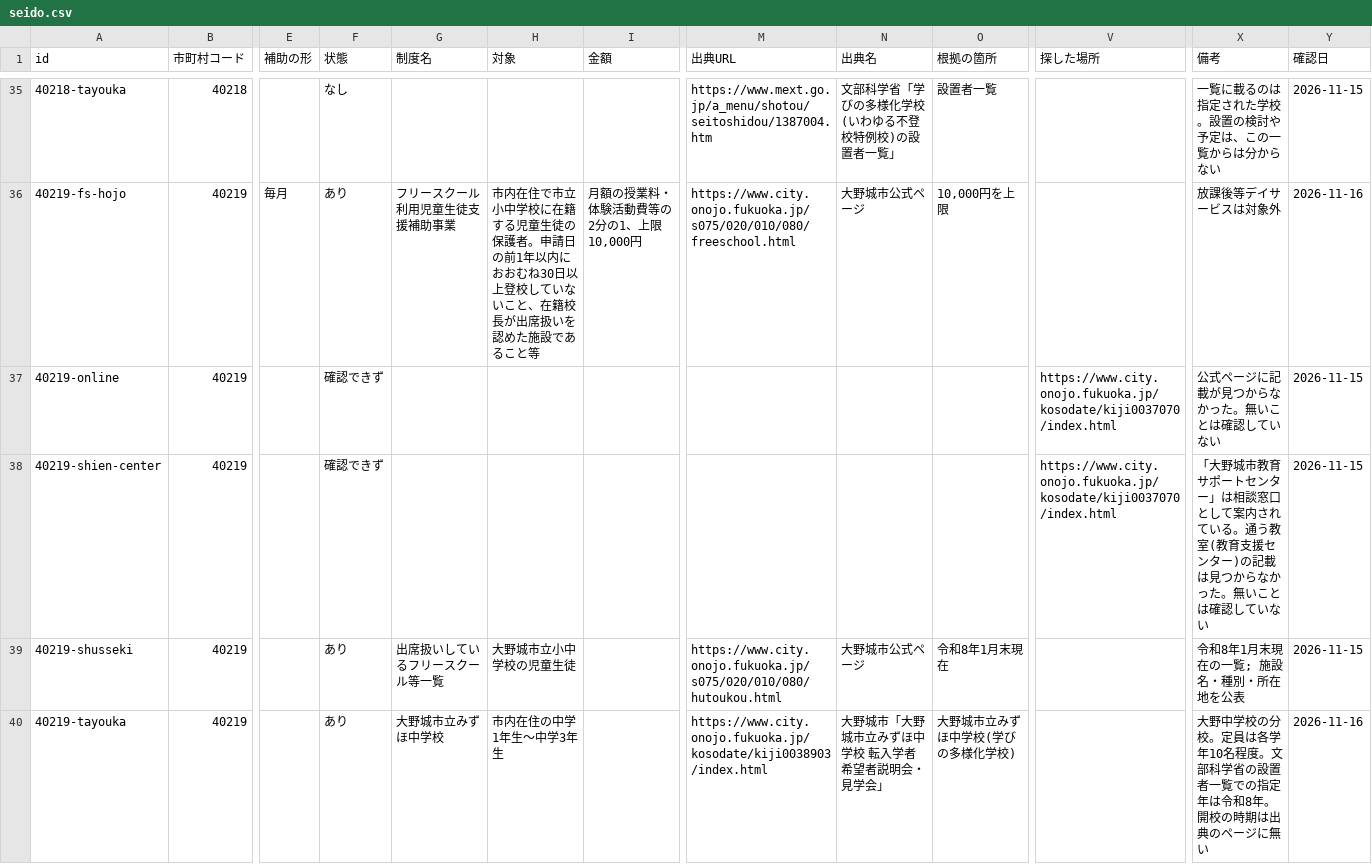
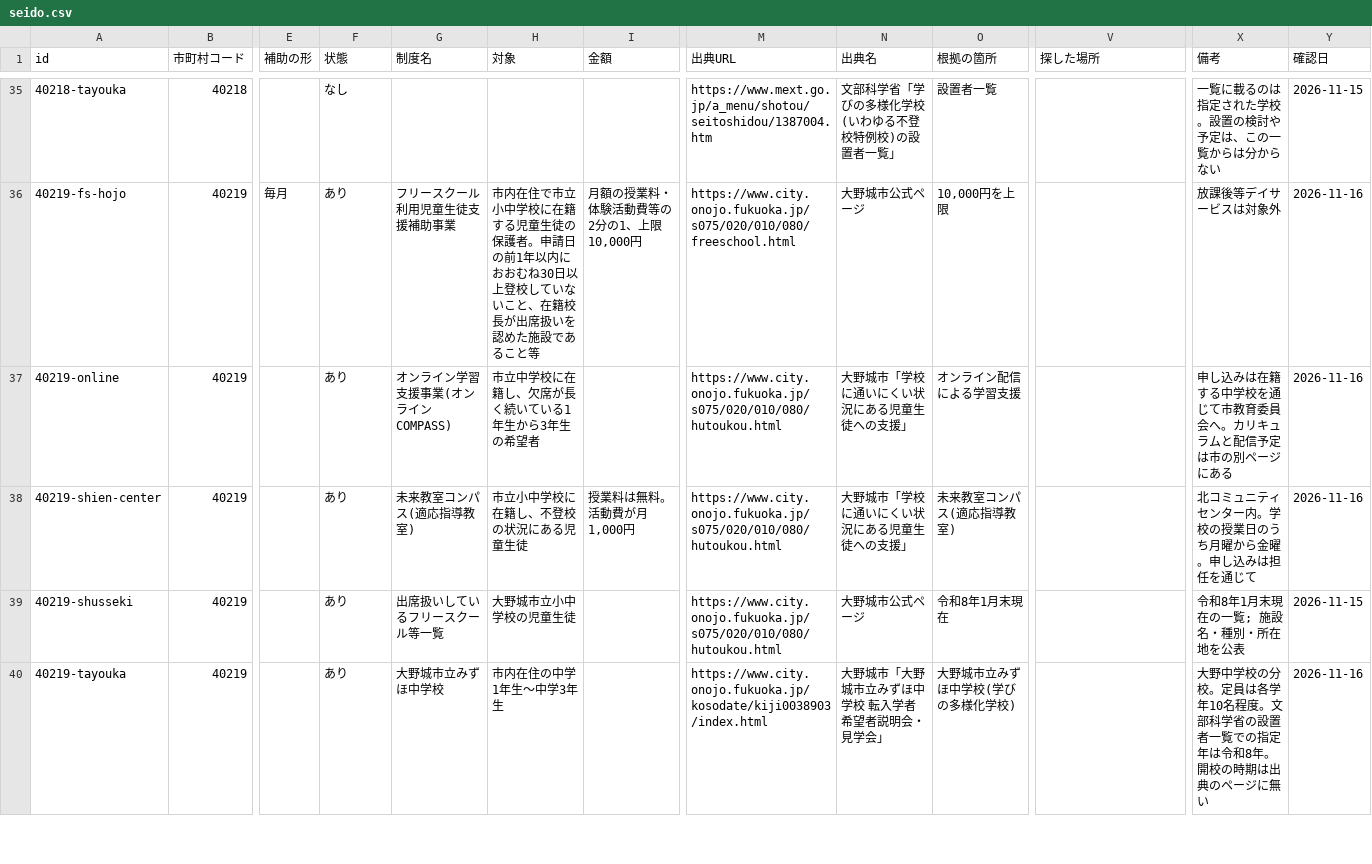
Before and after one commit to h-kazuki-pixel/futoko-shien-lod, a CSV file: data/seido.csv, drawn as a sheet; only a part is shown, gaps mark what is left out; the diff names each change by its address in the sheet, - before the commit and + after, or states it on an @@ line.

```diff
--- a/data/seido.csv
+++ b/data/seido.csv
-F37:F38 (状態): 確認できず
+F37:F38 (状態): あり
-G37 (制度名): (empty)
+G37 (制度名): オンライン学習支援事業(オンラインCOMPASS)
-H37 (対象): (empty)
+H37 (対象): 市立中学校に在籍し、欠席が長く続いている1年生から3年生の希望者
-M37:M38 (出典URL): (empty)
+M37:M38 (出典URL): https://www.city.onojo.fukuoka.jp/s075/020/010/080/hutoukou.html
-N37:N38 (出典名): (empty)
+N37:N38 (出典名): 大野城市「学校に通いにくい状況にある児童生徒への支援」
-O37 (根拠の箇所): (empty)
+O37 (根拠の箇所): オンライン配信による学習支援
-V37:V38 (探した場所): https://www.city.onojo.fukuoka.jp/kosodate/kiji0037070/index.html
+V37:V38 (探した場所): (empty)
-X37 (備考): 公式ページに記載が見つからなかった。無いことは確認していない
+X37 (備考): 申し込みは在籍する中学校を通じて市教育委員会へ。カリキュラムと配信予定は市の別ページにある
-Y37:Y38 (確認日): 2026-11-15
+Y37:Y38 (確認日): 2026-11-16
-G38 (制度名): (empty)
+G38 (制度名): 未来教室コンパス(適応指導教室)
-H38 (対象): (empty)
+H38 (対象): 市立小中学校に在籍し、不登校の状況にある児童生徒
-I38 (金額): (empty)
+I38 (金額): 授業料は無料。活動費が月1,000円
-O38 (根拠の箇所): (empty)
+O38 (根拠の箇所): 未来教室コンパス(適応指導教室)
-X38 (備考): 「大野城市教育サポートセンター」は相談窓口として案内されている。通う教室(教育支援センター)の記載は見つからなかった。無いことは確認していない
+X38 (備考): 北コミュニティセンター内。学校の授業日のうち月曜から金曜。申し込みは担任を通じて
```
Also changed, not shown: data/kouho.csv, 4 other files.
